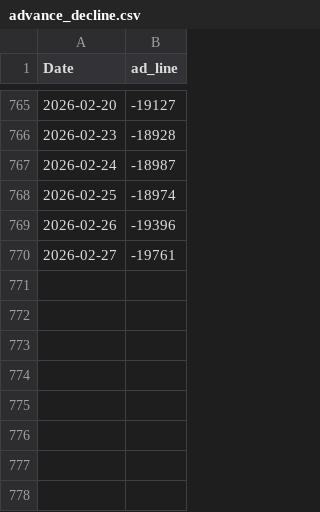
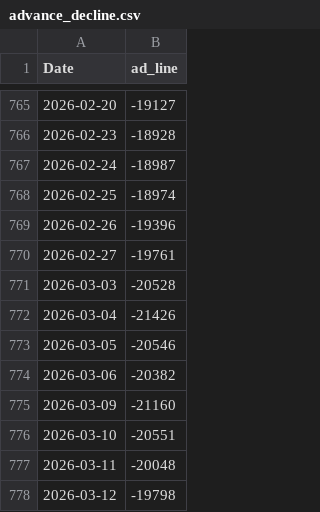
Before and after one commit to RacingRabbit/kospi-breadth, a CSV file: docs/data/advance_decline.csv, drawn as a sheet; only a part is shown, gaps mark what is left out; the diff names each change by its address in the sheet, - before the commit and + after, or states it on an @@ line.

```diff
--- a/docs/data/advance_decline.csv
+++ b/docs/data/advance_decline.csv
+row 771: 2026-03-03 | -20528
+row 772: 2026-03-04 | -21426
+row 773: 2026-03-05 | -20546
+row 774: 2026-03-06 | -20382
+row 775: 2026-03-09 | -21160
+row 776: 2026-03-10 | -20551
+row 777: 2026-03-11 | -20048
+row 778: 2026-03-12 | -19798
```
Also changed, not shown: docs/data/breadth_sma.csv, docs/data/high_low_52w.csv, 2 other files.
